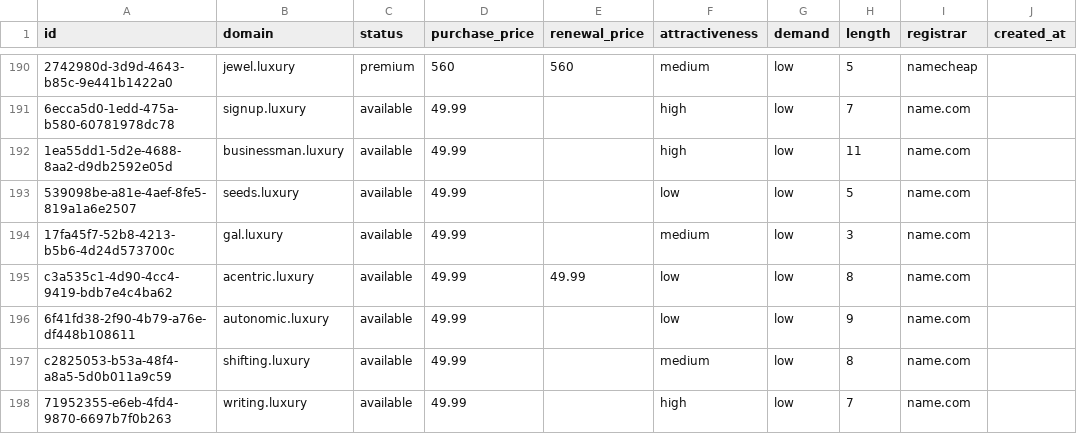
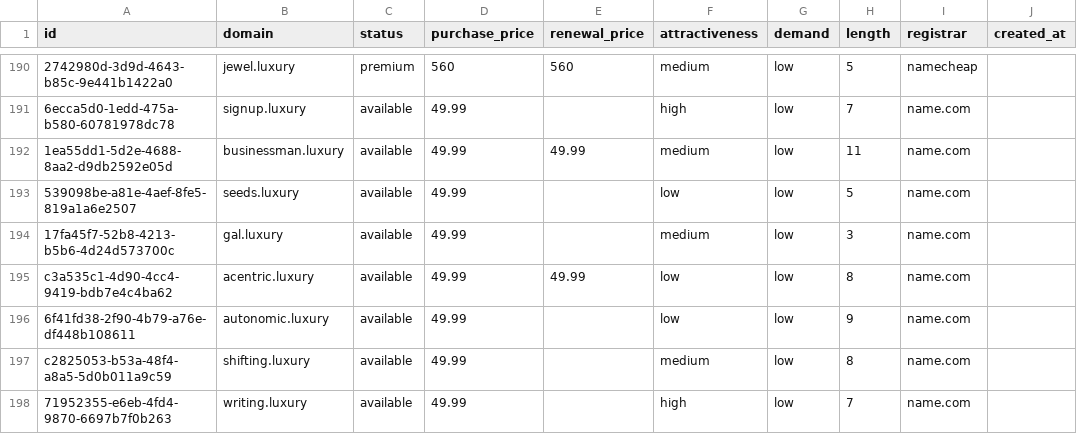
Before and after one commit to UniqueDomains/luxury-oneword-domains, a CSV file: luxury.csv, drawn as a sheet; only a part is shown, gaps mark what is left out; the diff names each change by its address in the sheet, - before the commit and + after, or states it on an @@ line.

Commit message:
Domains update

```diff
--- a/luxury.csv
+++ b/luxury.csv
-E192 (renewal_price): (empty)
+E192 (renewal_price): 49.99
-F192 (attractiveness): high
+F192 (attractiveness): medium
```
Also changed, not shown: 4 other files.
